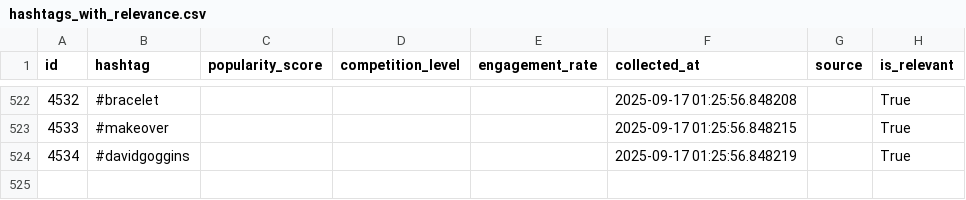
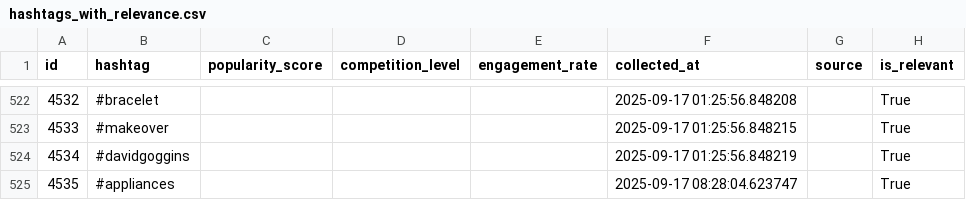
Before and after one commit to mryeje/marketing, a CSV file: hashtags_with_relevance.csv, drawn as a sheet; only a part is shown, gaps mark what is left out; the diff names each change by its address in the sheet, - before the commit and + after, or states it on an @@ line.

```diff
--- a/hashtags_with_relevance.csv
+++ b/hashtags_with_relevance.csv
+row 525: 4535 | #appliances |  |  |  | 2025-09-17 08:28:04.623747 |  | True
```
Also changed, not shown: hashtags_with_niches.csv, 5 other files.
